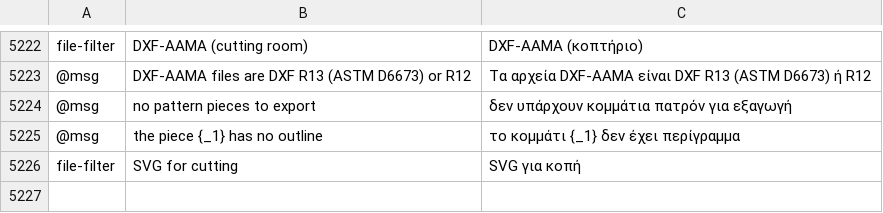
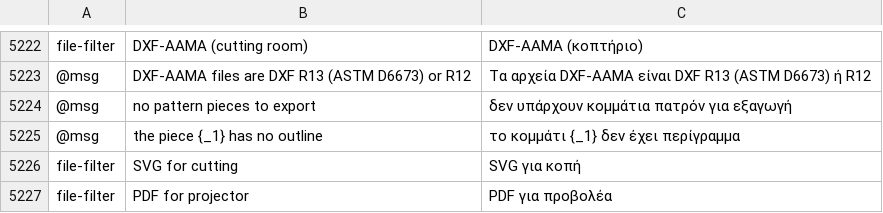
Before and after one commit to SiteSentrix/patternfoundry, a TSV file: crates/ui-egui/src/i18n/el.tsv, drawn as a sheet; only a part is shown, gaps mark what is left out.

```diff
--- a/crates/ui-egui/src/i18n/el.tsv
+++ b/crates/ui-egui/src/i18n/el.tsv
@@ -5226 +5226,2 @@ file-filter	DXF-AAMA (cutting room)	DXF-AAMA (κοπτήριο)
 file-filter	SVG for cutting	SVG για κοπή
+file-filter	PDF for projector	PDF για προβολέα
```
Also changed, not shown: crates/ui-egui/src/i18n/bg.tsv, crates/ui-egui/src/i18n/ja.tsv, 31 other files.
